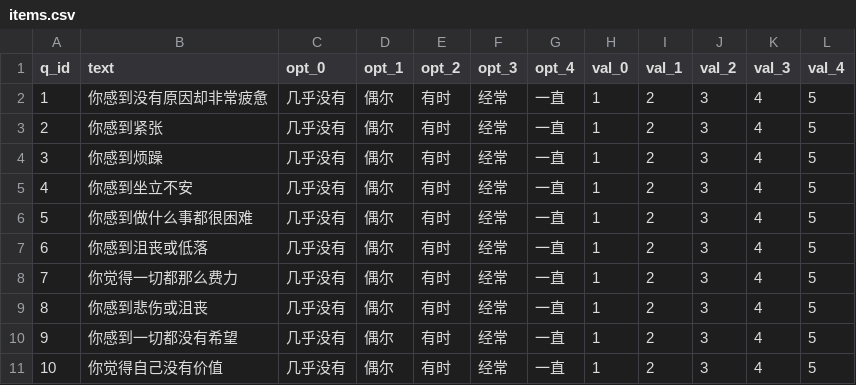
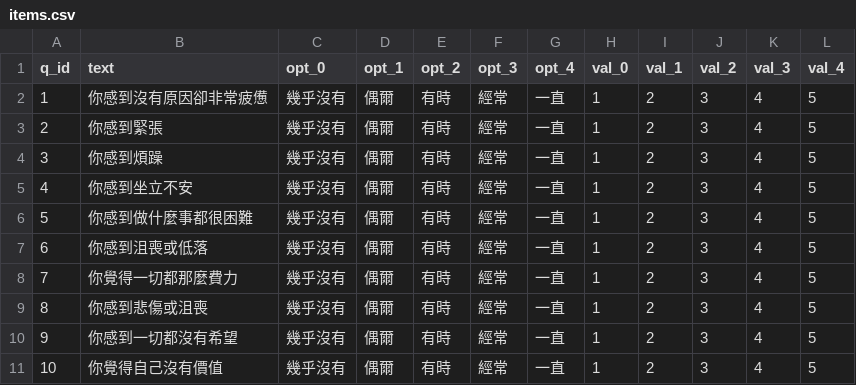
Before and after one commit to hanguang-xingchen/psyScale, a CSV file: zh-TW/scales/k10/items.csv, drawn as a sheet.

Commit message:
feat(zh-TW): 翻译全部 8 个量表 items.csv 为繁体中文
- PHQ-9 (9题)、GAD-7 (7题)、WHO-5 (5题)、K10 (10题)
- PSS-10 (10题)、SES (10题)、CES-D (20题)、SCL-90 (90题)
- 维度名称贴近台湾心理学用语（如躯体化→身体化）
- 选项文本统一转换为繁体

```diff
--- a/zh-TW/scales/k10/items.csv
+++ b/zh-TW/scales/k10/items.csv
@@ -1,11 +1,11 @@
 q_id,text,opt_0,opt_1,opt_2,opt_3,opt_4,val_0,val_1,val_2,val_3,val_4
-1,你感到没有原因却非常疲惫,几乎没有,偶尔,有时,经常,一直,1,2,3,4,5
-2,你感到紧张,几乎没有,偶尔,有时,经常,一直,1,2,3,4,5
-3,你感到烦躁,几乎没有,偶尔,有时,经常,一直,1,2,3,4,5
-4,你感到坐立不安,几乎没有,偶尔,有时,经常,一直,1,2,3,4,5
-5,你感到做什么事都很困难,几乎没有,偶尔,有时,经常,一直,1,2,3,4,5
-6,你感到沮丧或低落,几乎没有,偶尔,有时,经常,一直,1,2,3,4,5
-7,你觉得一切都那么费力,几乎没有,偶尔,有时,经常,一直,1,2,3,4,5
-8,你感到悲伤或沮丧,几乎没有,偶尔,有时,经常,一直,1,2,3,4,5
-9,你感到一切都没有希望,几乎没有,偶尔,有时,经常,一直,1,2,3,4,5
-10,你觉得自己没有价值,几乎没有,偶尔,有时,经常,一直,1,2,3,4,5
+1,你感到沒有原因卻非常疲憊,幾乎沒有,偶爾,有時,經常,一直,1,2,3,4,5
+2,你感到緊張,幾乎沒有,偶爾,有時,經常,一直,1,2,3,4,5
+3,你感到煩躁,幾乎沒有,偶爾,有時,經常,一直,1,2,3,4,5
+4,你感到坐立不安,幾乎沒有,偶爾,有時,經常,一直,1,2,3,4,5
+5,你感到做什麼事都很困難,幾乎沒有,偶爾,有時,經常,一直,1,2,3,4,5
+6,你感到沮喪或低落,幾乎沒有,偶爾,有時,經常,一直,1,2,3,4,5
+7,你覺得一切都那麼費力,幾乎沒有,偶爾,有時,經常,一直,1,2,3,4,5
+8,你感到悲傷或沮喪,幾乎沒有,偶爾,有時,經常,一直,1,2,3,4,5
+9,你感到一切都沒有希望,幾乎沒有,偶爾,有時,經常,一直,1,2,3,4,5
+10,你覺得自己沒有價值,幾乎沒有,偶爾,有時,經常,一直,1,2,3,4,5
```
Also changed, not shown: zh-TW/scales/ces-d/items.csv, zh-TW/scales/gad-7/items.csv, 5 other files.
